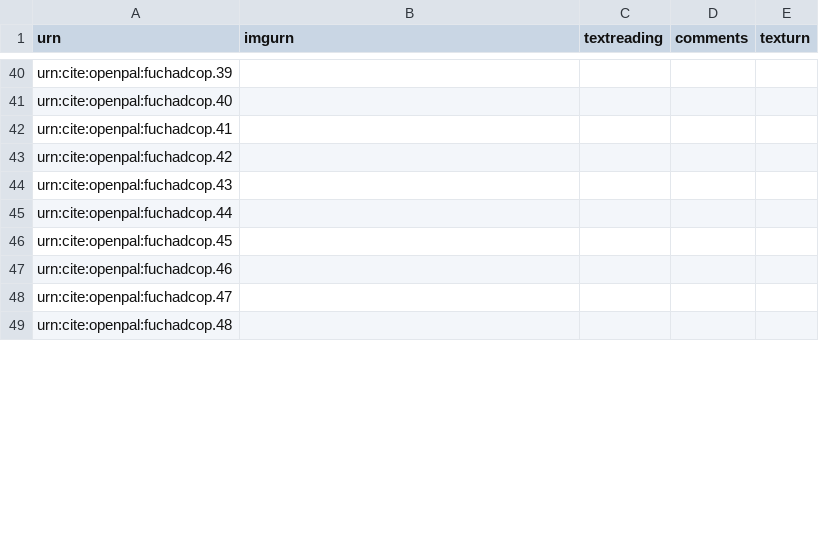
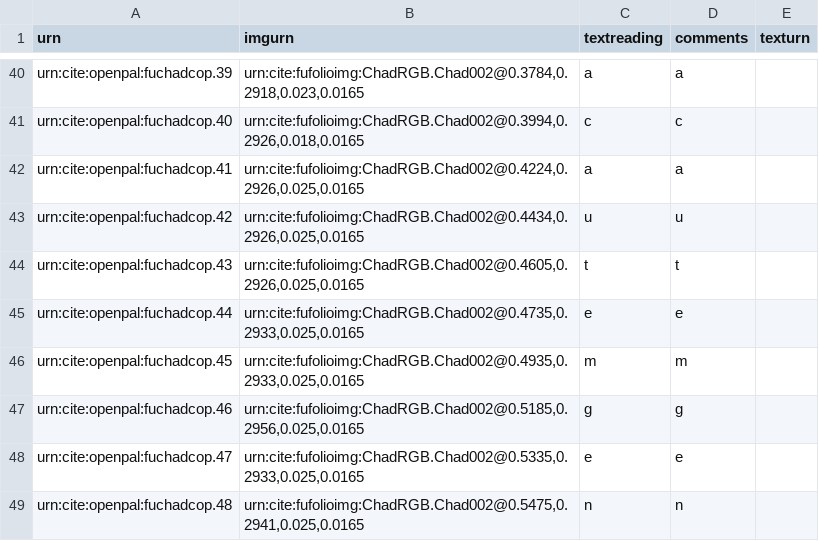
Before and after one commit to Eumaeus/codbod25, a CSV file: collections/op-chad.csv, drawn as a sheet; only a part is shown, gaps mark what is left out; the diff covers the shown part only; the diff names each change by its address in the sheet, - before the commit and + after, or states it on an @@ line.

Commit message:
Update op-chad.csv

```diff
--- a/collections/op-chad.csv
+++ b/collections/op-chad.csv
-B40 (imgurn): (empty)
+B40 (imgurn): urn:cite:fufolioimg:ChadRGB.Chad002@0.3784,0.2918,0.023,0.0165
-C40 (textreading): (empty)
+C40 (textreading): a
-D40 (comments): (empty)
+D40 (comments): a
-B41 (imgurn): (empty)
+B41 (imgurn): urn:cite:fufolioimg:ChadRGB.Chad002@0.3994,0.2926,0.018,0.0165
-C41 (textreading): (empty)
+C41 (textreading): c
-D41 (comments): (empty)
+D41 (comments): c
-B42 (imgurn): (empty)
+B42 (imgurn): urn:cite:fufolioimg:ChadRGB.Chad002@0.4224,0.2926,0.025,0.0165
-C42 (textreading): (empty)
+C42 (textreading): a
-D42 (comments): (empty)
+D42 (comments): a
-B43 (imgurn): (empty)
+B43 (imgurn): urn:cite:fufolioimg:ChadRGB.Chad002@0.4434,0.2926,0.025,0.0165
-C43 (textreading): (empty)
+C43 (textreading): u
-D43 (comments): (empty)
+D43 (comments): u
-B44 (imgurn): (empty)
+B44 (imgurn): urn:cite:fufolioimg:ChadRGB.Chad002@0.4605,0.2926,0.025,0.0165
-C44 (textreading): (empty)
+C44 (textreading): t
-D44 (comments): (empty)
+D44 (comments): t
-B45 (imgurn): (empty)
+B45 (imgurn): urn:cite:fufolioimg:ChadRGB.Chad002@0.4735,0.2933,0.025,0.0165
-C45 (textreading): (empty)
+C45 (textreading): e
-D45 (comments): (empty)
+D45 (comments): e
-B46 (imgurn): (empty)
+B46 (imgurn): urn:cite:fufolioimg:ChadRGB.Chad002@0.4935,0.2933,0.025,0.0165
-C46 (textreading): (empty)
+C46 (textreading): m
-D46 (comments): (empty)
+D46 (comments): m
-B47 (imgurn): (empty)
+B47 (imgurn): urn:cite:fufolioimg:ChadRGB.Chad002@0.5185,0.2956,0.025,0.0165
-C47 (textreading): (empty)
+C47 (textreading): g
-D47 (comments): (empty)
+D47 (comments): g
-B48 (imgurn): (empty)
+B48 (imgurn): urn:cite:fufolioimg:ChadRGB.Chad002@0.5335,0.2933,0.025,0.0165
-C48 (textreading): (empty)
+C48 (textreading): e
-D48 (comments): (empty)
+D48 (comments): e
-B49 (imgurn): (empty)
+B49 (imgurn): urn:cite:fufolioimg:ChadRGB.Chad002@0.5475,0.2941,0.025,0.0165
-C49 (textreading): (empty)
+C49 (textreading): n
-D49 (comments): (empty)
+D49 (comments): n
```
Also changed, not shown: 60 edited cells elsewhere in this file.
